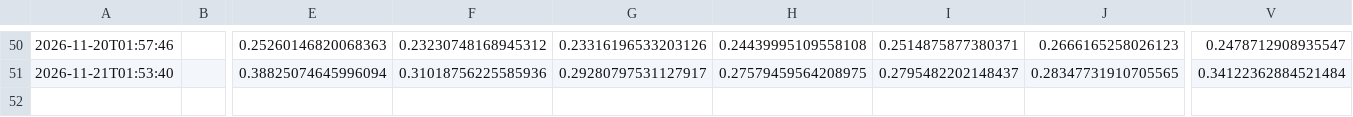
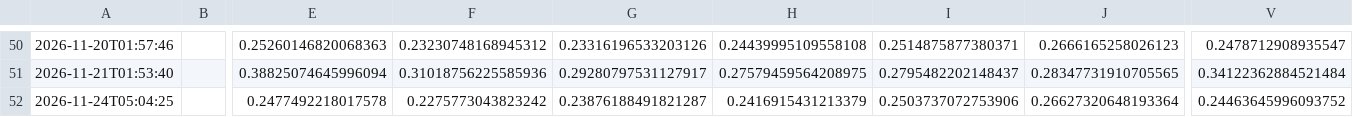
Before and after one commit to sherifabdel-ship-it/OhOptionTee, a CSV file: outputs/SPY_iv_history.csv, drawn as a sheet; only a part is shown, gaps mark what is left out; rows hold the shown columns only; the diff names each change by its address in the sheet, - before the commit and + after, or states it on an @@ line.

```diff
--- a/outputs/SPY_iv_history.csv
+++ b/outputs/SPY_iv_history.csv
+row 52: 2026-11-24T05:04:25 |  | 0.2477492218017578 | 0.2275773043823242 | 0.23876188491821287 | 0.2416915431213379 | 0.2503737072753906 | 0.26627320648193364 | 0.24463645996093752
```
Also changed, not shown: outputs/ETHU_iv_history.csv, outputs/USO_iv_history.csv, 13 other files.
